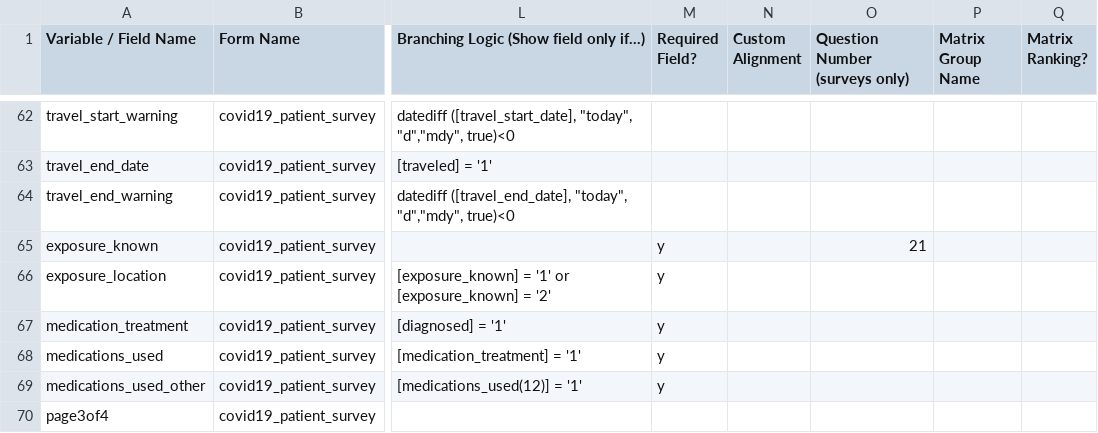
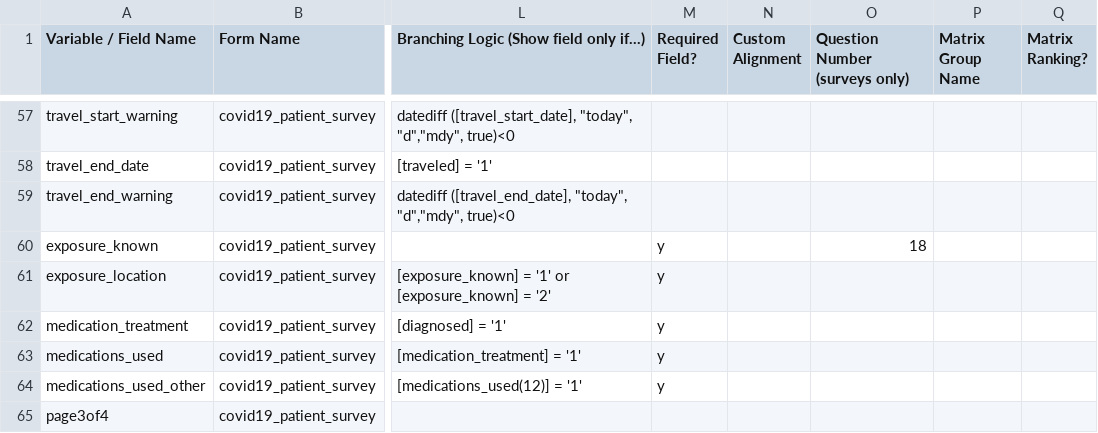
Before and after one commit to RitchieLab/COVID-19-patient-survey, a CSV file: COVID19PatientSurvey_DataDictionary.csv, drawn as a sheet; only a part is shown, gaps mark what is left out; addresses are those after the commit; the diff covers the shown part only; the diff names each change by its address in the sheet, - before the commit and + after, or states it on an @@ line.

Commit message:
Moved smoking/vaping questions

```diff
--- a/COVID19PatientSurvey_DataDictionary.csv
+++ b/COVID19PatientSurvey_DataDictionary.csv
-O60 (Question Number (surveys only)): 21
+O60 (Question Number (surveys only)): 18
```
Also changed, not shown: 3 added rows, 3 removed rows, 2 moved rows and 15 edited cells elsewhere in this file, 1 other file.
